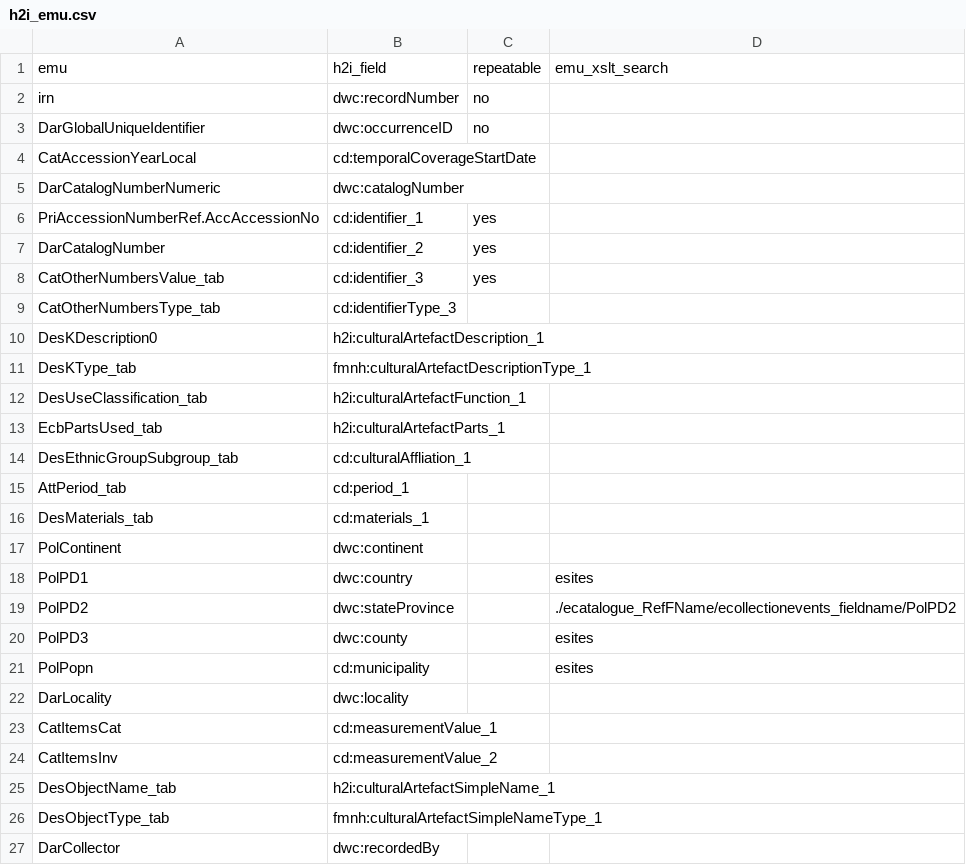
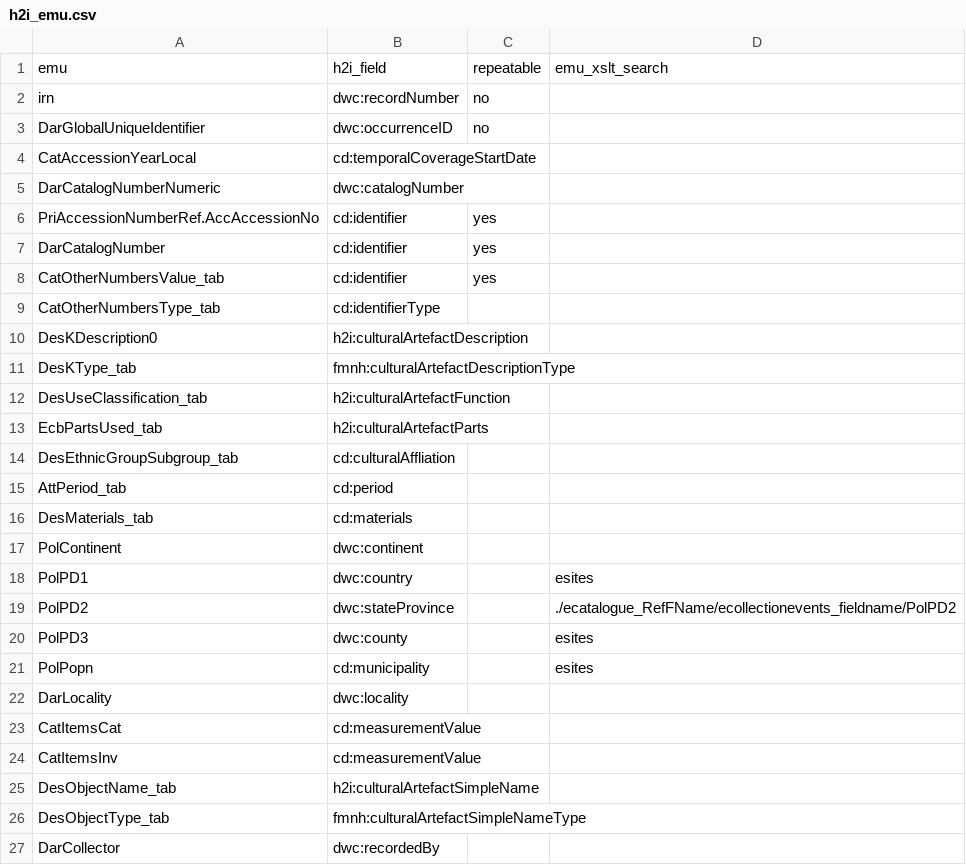
Before and after one commit to fieldmuseum/EMu-xml-to-json, a CSV file: mappings/h2i_emu.csv, drawn as a sheet.

Commit message:
Updated h2i term syntax

```diff
--- a/mappings/h2i_emu.csv
+++ b/mappings/h2i_emu.csv
@@ -5,13 +5,13 @@ CatAccessionYearLocal,cd:temporalCoverageStartDate,,
 DarCatalogNumberNumeric,dwc:catalogNumber,,
-PriAccessionNumberRef.AccAccessionNo,cd:identifier_1,yes,
-DarCatalogNumber,cd:identifier_2,yes,
-CatOtherNumbersValue_tab,cd:identifier_3,yes,
-CatOtherNumbersType_tab,cd:identifierType_3,,
-DesKDescription0, h2i:culturalArtefactDescription_1,,
-DesKType_tab,fmnh:culturalArtefactDescriptionType_1,,
-DesUseClassification_tab,h2i:culturalArtefactFunction_1,,
-EcbPartsUsed_tab,h2i:culturalArtefactParts_1,,
-DesEthnicGroupSubgroup_tab,cd:culturalAffliation_1,,
-AttPeriod_tab,cd:period_1,,
-DesMaterials_tab,cd:materials_1,,
+PriAccessionNumberRef.AccAccessionNo,cd:identifier,yes,
+DarCatalogNumber,cd:identifier,yes,
+CatOtherNumbersValue_tab,cd:identifier,yes,
+CatOtherNumbersType_tab,cd:identifierType,,
+DesKDescription0, h2i:culturalArtefactDescription,,
+DesKType_tab,fmnh:culturalArtefactDescriptionType,,
+DesUseClassification_tab,h2i:culturalArtefactFunction,,
+EcbPartsUsed_tab,h2i:culturalArtefactParts,,
+DesEthnicGroupSubgroup_tab,cd:culturalAffliation,,
+AttPeriod_tab,cd:period,,
+DesMaterials_tab,cd:materials,,
 PolContinent,dwc:continent,,
@@ -22,6 +22,6 @@ PolPopn,cd:municipality,,esites
 DarLocality,dwc:locality,,
-CatItemsCat,cd:measurementValue_1,,
-CatItemsInv,cd:measurementValue_2,,
-DesObjectName_tab,h2i:culturalArtefactSimpleName_1,,
-DesObjectType_tab,fmnh:culturalArtefactSimpleNameType_1,,
+CatItemsCat,cd:measurementValue,,
+CatItemsInv,cd:measurementValue,,
+DesObjectName_tab,h2i:culturalArtefactSimpleName,,
+DesObjectType_tab,fmnh:culturalArtefactSimpleNameType,,
 DarCollector,dwc:recordedBy,,
```
